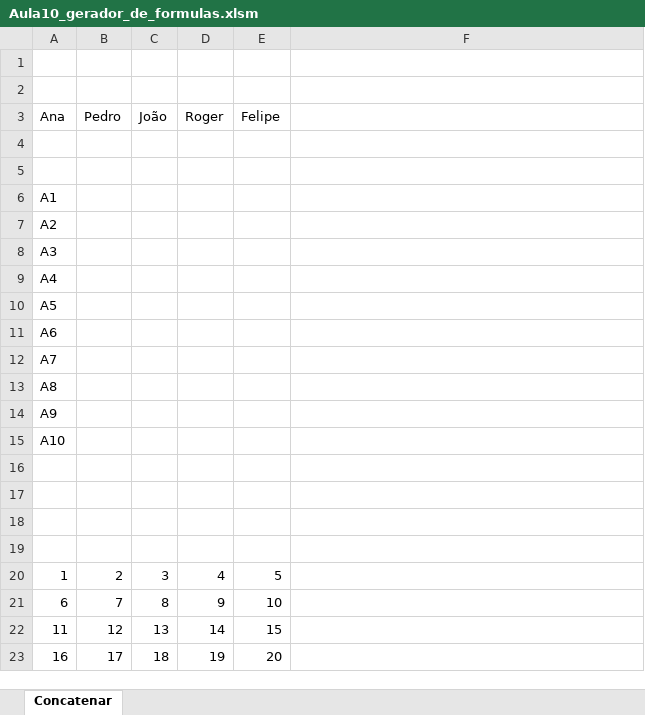
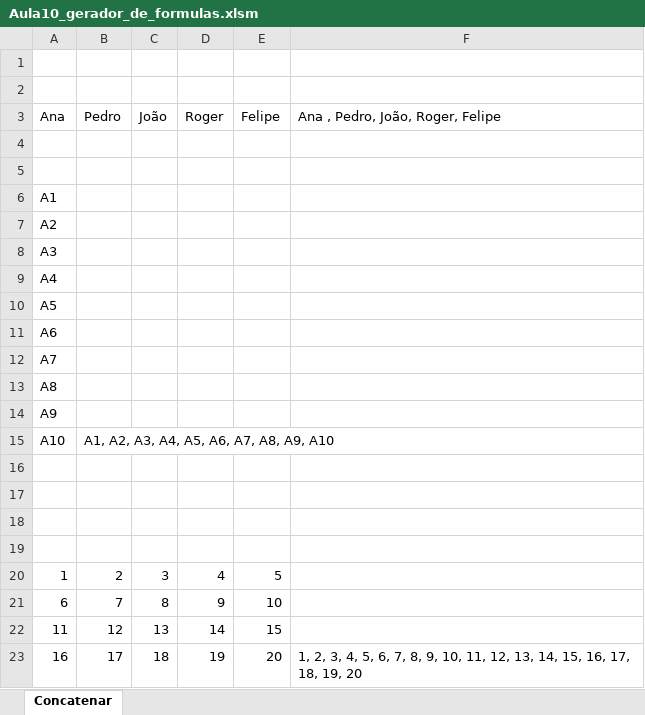
Before and after one commit to Rodr1goCN/EXCEL-POWER-BI, an Excel workbook: Excel/Userform/Aula10_gerador_de_formulas.xlsm, sheet Concatenar, drawn as a sheet; values as stored, in another font and other column widths than the file's, no borders; the diff names each change by its address in the sheet, - before the commit and + after, or states it on an @@ line.

Commit message:
Aula10_gerador_de_formulas

```diff
--- a/Excel/Userform/Aula10_gerador_de_formulas.xlsm (sheet Concatenar)
+++ b/Excel/Userform/Aula10_gerador_de_formulas.xlsm (sheet Concatenar)
-F3: (empty)
+F3: Ana , Pedro, João, Roger, Felipe
-B15 (Pedro): (empty)
+B15 (Pedro): A1, A2, A3, A4, A5, A6, A7, A8, A9, A10
-F23 (Ana , Pedro, João, Roger, Felipe): (empty)
+F23 (Ana , Pedro, João, Roger, Felipe): 1, 2, 3, 4, 5, 6, 7, 8, 9, 10, 11, 12, 13, 14, 15, 16, 17, 18, 19, 20
```
